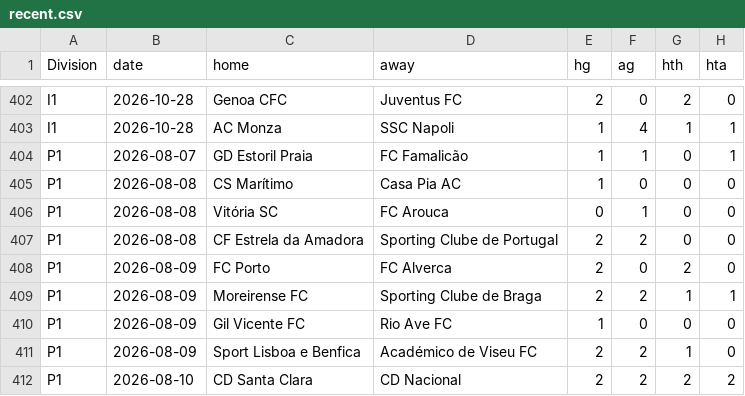
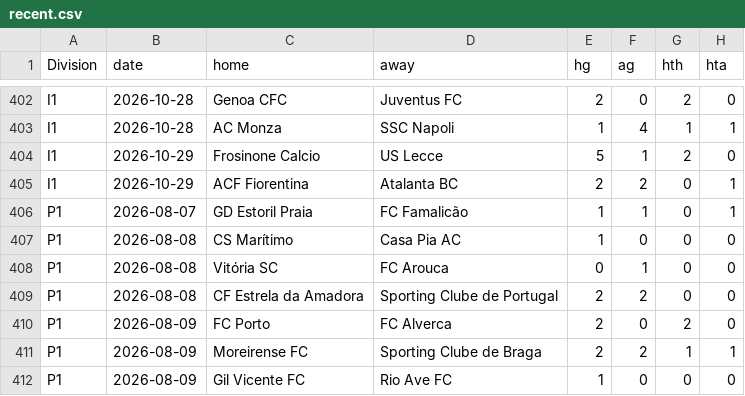
Before and after one commit to Skysaks/LAMBDA90, a CSV file: data/recent.csv, drawn as a sheet; only a part is shown, gaps mark what is left out; the shorter side is filled out with more unchanged rows; the diff names each change by its address in the sheet, - before the commit and + after, or states it on an @@ line.

```diff
--- a/data/recent.csv
+++ b/data/recent.csv
+row 404: I1 | 2026-10-29 | Frosinone Calcio | US Lecce | 5 | 1 | 2 | 0
+row 405: I1 | 2026-10-29 | ACF Fiorentina | Atalanta BC | 2 | 2 | 0 | 1
```
Also changed, not shown: data/closing.csv, 9 other files.
